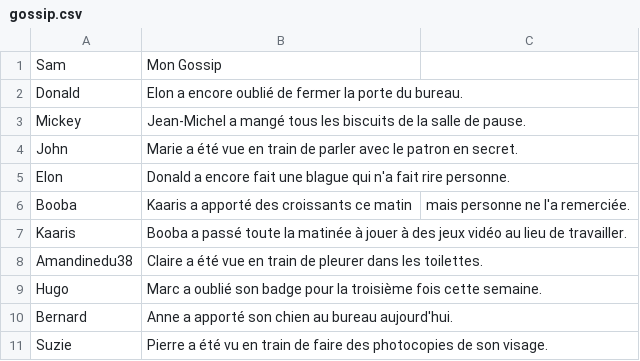
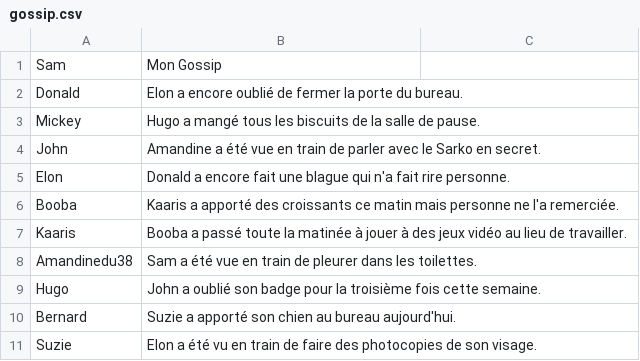
Before and after one commit to SamuelChauche/Gossip_project_sinatra, a CSV file: db/gossip.csv, drawn as a sheet.

Commit message:
Update Gossip

```diff
--- a/db/gossip.csv
+++ b/db/gossip.csv
@@ -2,10 +2,10 @@ Sam,Mon Gossip
 Donald,Elon a encore oublié de fermer la porte du bureau.
-Mickey,Jean-Michel a mangé tous les biscuits de la salle de pause.
-John,Marie a été vue en train de parler avec le patron en secret.
+Mickey,Hugo a mangé tous les biscuits de la salle de pause.
+John,Amandine a été vue en train de parler avec le Sarko en secret.
 Elon,Donald a encore fait une blague qui n'a fait rire personne.
-Booba,Kaaris a apporté des croissants ce matin, mais personne ne l'a remerciée.
+Booba,Kaaris a apporté des croissants ce matin mais personne ne l'a remerciée.
 Kaaris,Booba a passé toute la matinée à jouer à des jeux vidéo au lieu de travailler.
-Amandinedu38,Claire a été vue en train de pleurer dans les toilettes.
-Hugo,Marc a oublié son badge pour la troisième fois cette semaine.
-Bernard,Anne a apporté son chien au bureau aujourd'hui.
-Suzie,Pierre a été vu en train de faire des photocopies de son visage.
+Amandinedu38,Sam a été vue en train de pleurer dans les toilettes.
+Hugo,John a oublié son badge pour la troisième fois cette semaine.
+Bernard,Suzie a apporté son chien au bureau aujourd'hui.
+Suzie,Elon a été vu en train de faire des photocopies de son visage.
```
